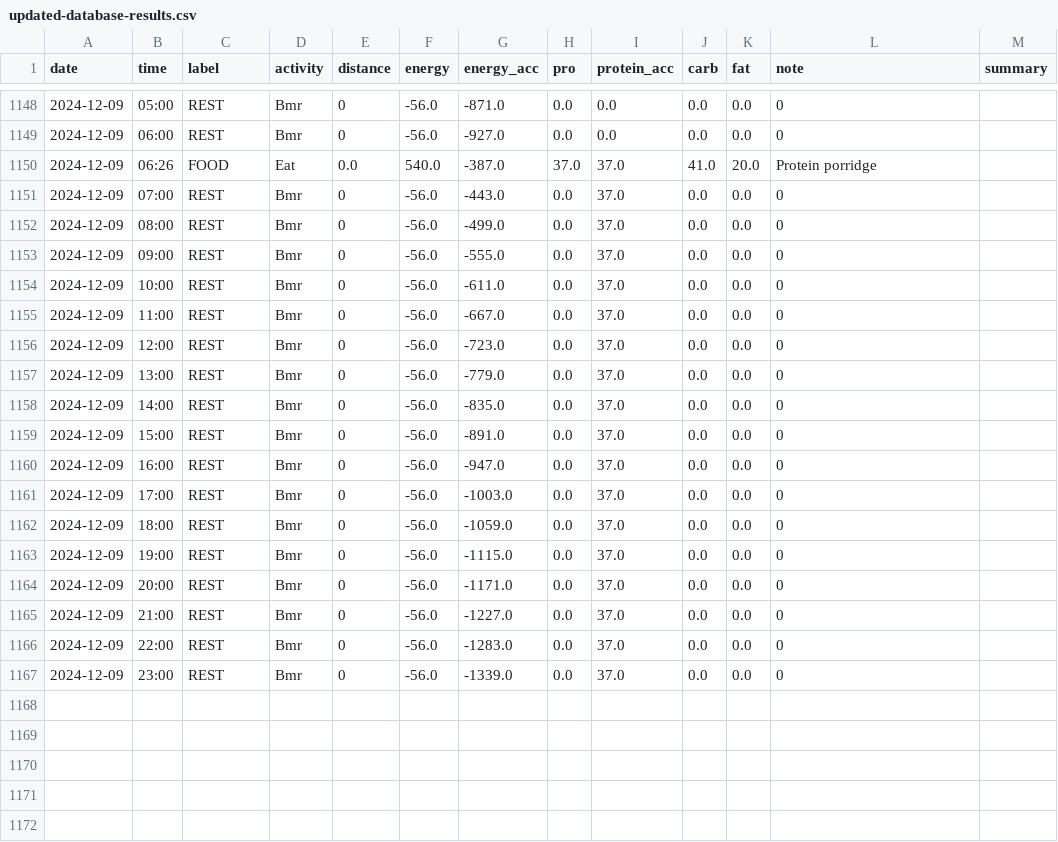
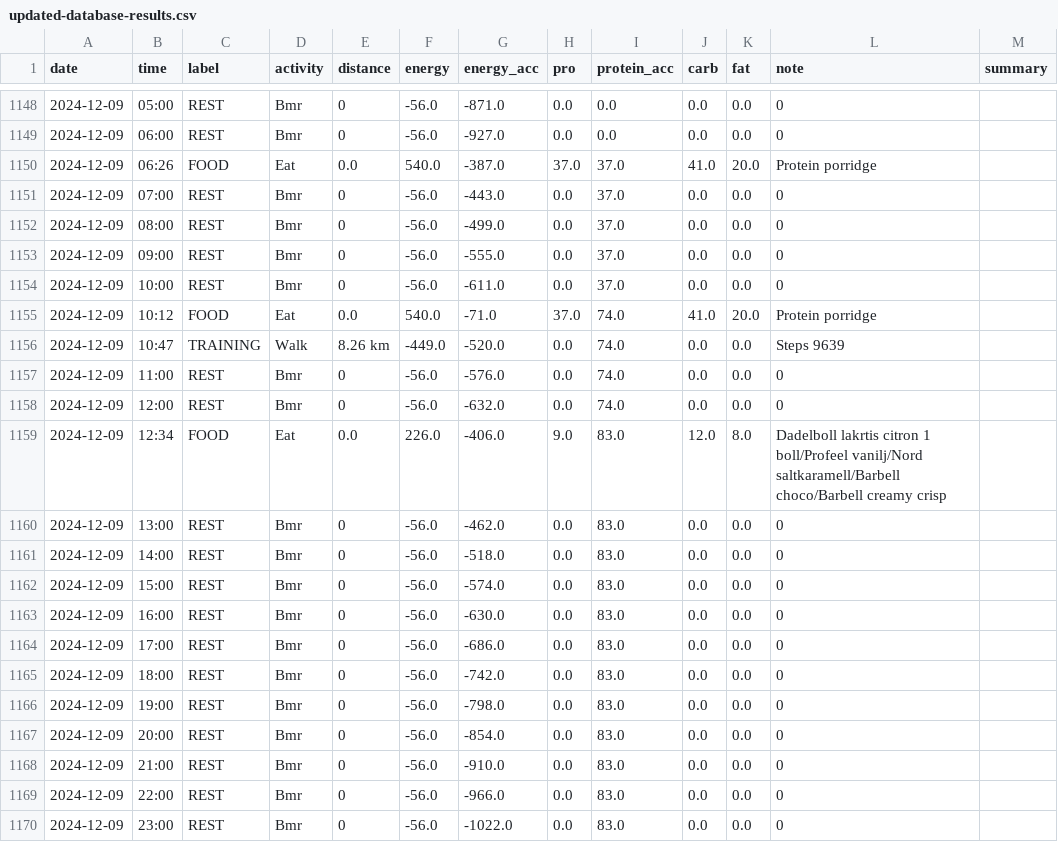
Before and after one commit to liecha/meRegAnno, a CSV file: data/updated-database-results.csv, drawn as a sheet; only a part is shown, gaps mark what is left out.

```diff
--- a/data/updated-database-results.csv
+++ b/data/updated-database-results.csv
@@ -1154,14 +1154,17 @@ date,time,label,activity,distance,energy,energy_acc,pro,protein_acc,carb,fat,not
 2024-12-09,10:00,REST,Bmr,0,-56.0,-611.0,0.0,37.0,0.0,0.0,0,
-2024-12-09,11:00,REST,Bmr,0,-56.0,-667.0,0.0,37.0,0.0,0.0,0,
-2024-12-09,12:00,REST,Bmr,0,-56.0,-723.0,0.0,37.0,0.0,0.0,0,
-2024-12-09,13:00,REST,Bmr,0,-56.0,-779.0,0.0,37.0,0.0,0.0,0,
-2024-12-09,14:00,REST,Bmr,0,-56.0,-835.0,0.0,37.0,0.0,0.0,0,
-2024-12-09,15:00,REST,Bmr,0,-56.0,-891.0,0.0,37.0,0.0,0.0,0,
-2024-12-09,16:00,REST,Bmr,0,-56.0,-947.0,0.0,37.0,0.0,0.0,0,
-2024-12-09,17:00,REST,Bmr,0,-56.0,-1003.0,0.0,37.0,0.0,0.0,0,
-2024-12-09,18:00,REST,Bmr,0,-56.0,-1059.0,0.0,37.0,0.0,0.0,0,
-2024-12-09,19:00,REST,Bmr,0,-56.0,-1115.0,0.0,37.0,0.0,0.0,0,
-2024-12-09,20:00,REST,Bmr,0,-56.0,-1171.0,0.0,37.0,0.0,0.0,0,
-2024-12-09,21:00,REST,Bmr,0,-56.0,-1227.0,0.0,37.0,0.0,0.0,0,
-2024-12-09,22:00,REST,Bmr,0,-56.0,-1283.0,0.0,37.0,0.0,0.0,0,
-2024-12-09,23:00,REST,Bmr,0,-56.0,-1339.0,0.0,37.0,0.0,0.0,0,
+2024-12-09,10:12,FOOD,Eat,0.0,540.0,-71.0,37.0,74.0,41.0,20.0,Protein porridge,
+2024-12-09,10:47,TRAINING,Walk,8.26 km,-449.0,-520.0,0.0,74.0,0.0,0.0,Steps 9639,
+2024-12-09,11:00,REST,Bmr,0,-56.0,-576.0,0.0,74.0,0.0,0.0,0,
+2024-12-09,12:00,REST,Bmr,0,-56.0,-632.0,0.0,74.0,0.0,0.0,0,
+2024-12-09,12:34,FOOD,Eat,0.0,226.0,-406.0,9.0,83.0,12.0,8.0,Dadelboll lakrtis citron 1 boll/Profeel vanilj/Nord saltkaramell/Barbell choco/Barbell creamy crisp,
+2024-12-09,13:00,REST,Bmr,0,-56.0,-462.0,0.0,83.0,0.0,0.0,0,
+2024-12-09,14:00,REST,Bmr,0,-56.0,-518.0,0.0,83.0,0.0,0.0,0,
+2024-12-09,15:00,REST,Bmr,0,-56.0,-574.0,0.0,83.0,0.0,0.0,0,
+2024-12-09,16:00,REST,Bmr,0,-56.0,-630.0,0.0,83.0,0.0,0.0,0,
+2024-12-09,17:00,REST,Bmr,0,-56.0,-686.0,0.0,83.0,0.0,0.0,0,
+2024-12-09,18:00,REST,Bmr,0,-56.0,-742.0,0.0,83.0,0.0,0.0,0,
+2024-12-09,19:00,REST,Bmr,0,-56.0,-798.0,0.0,83.0,0.0,0.0,0,
+2024-12-09,20:00,REST,Bmr,0,-56.0,-854.0,0.0,83.0,0.0,0.0,0,
+2024-12-09,21:00,REST,Bmr,0,-56.0,-910.0,0.0,83.0,0.0,0.0,0,
+2024-12-09,22:00,REST,Bmr,0,-56.0,-966.0,0.0,83.0,0.0,0.0,0,
+2024-12-09,23:00,REST,Bmr,0,-56.0,-1022.0,0.0,83.0,0.0,0.0,0,
```
Also changed, not shown: 4 other files.
